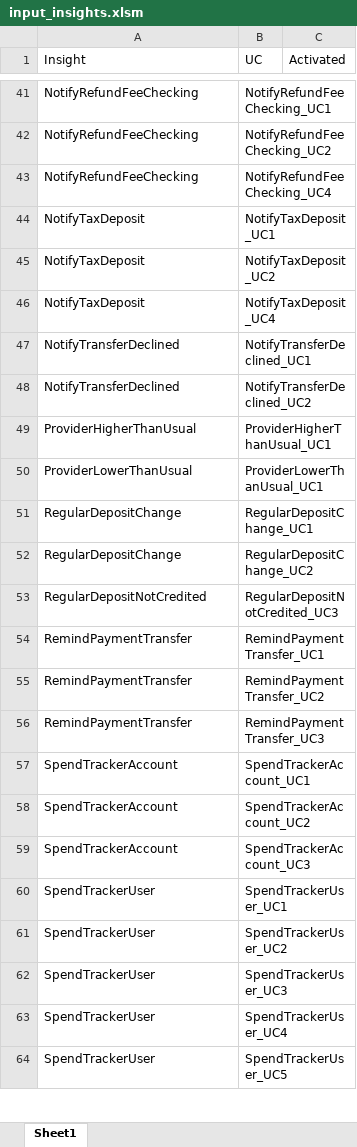
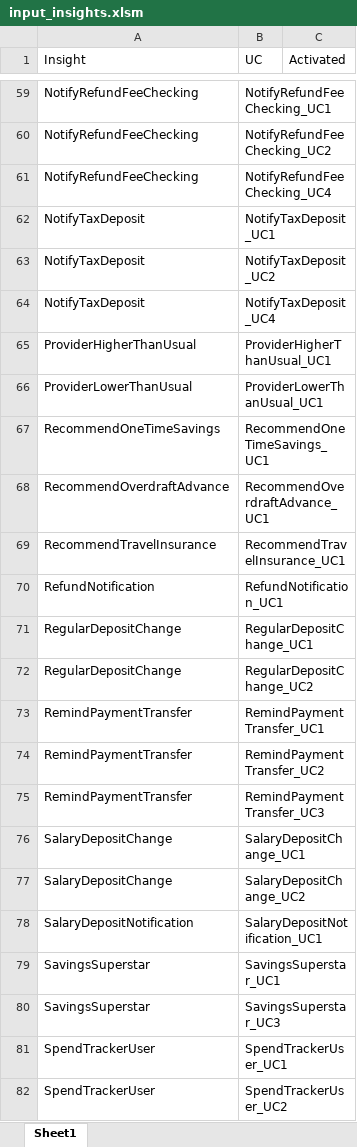
Before and after one commit to lfkiko/ImpApp, an Excel workbook: Scripts/Source/sEditorVisible/input_insights.xlsm, sheet Sheet1, drawn as a sheet; only a part is shown, gaps mark what is left out; the shorter side is filled out with more unchanged rows; values as stored, in another font and other column widths than the file's, no borders; charts and pictures not drawn; removed rows and columns are numbered as before the commit, all else as after; the diff covers the shown part only; the diff names each change by its address in the sheet, - before the commit and + after, or states it on an @@ line.

```diff
--- a/Scripts/Source/sEditorVisible/input_insights.xlsm (sheet Sheet1)
+++ b/Scripts/Source/sEditorVisible/input_insights.xlsm (sheet Sheet1)
-row 47: NotifyTransferDeclined | NotifyTransferDeclined_UC1
-row 48: NotifyTransferDeclined | NotifyTransferDeclined_UC2
+row 67: RecommendOneTimeSavings | RecommendOneTimeSavings_UC1
+row 68: RecommendOverdraftAdvance | RecommendOverdraftAdvance_UC1
+row 69: RecommendTravelInsurance | RecommendTravelInsurance_UC1
+row 70: RefundNotification | RefundNotification_UC1
-row 53: RegularDepositNotCredited | RegularDepositNotCredited_UC3
-row 57: SpendTrackerAccount | SpendTrackerAccount_UC1
-row 58: SpendTrackerAccount | SpendTrackerAccount_UC2
-row 59: SpendTrackerAccount | SpendTrackerAccount_UC3
+row 76: SalaryDepositChange | SalaryDepositChange_UC1
+row 77: SalaryDepositChange | SalaryDepositChange_UC2
+row 78: SalaryDepositNotification | SalaryDepositNotification_UC1
+row 79: SavingsSuperstar | SavingsSuperstar_UC1
+row 80: SavingsSuperstar | SavingsSuperstar_UC3
```
Also changed, not shown: 49 added rows and 18 removed rows elsewhere in this sheet, charts or pictures, Scripts/Source/categoryGroups/CategoryGroupsInput.xlsm, Scripts/Source/demoData/dempData.xlsm, 17 other files.
